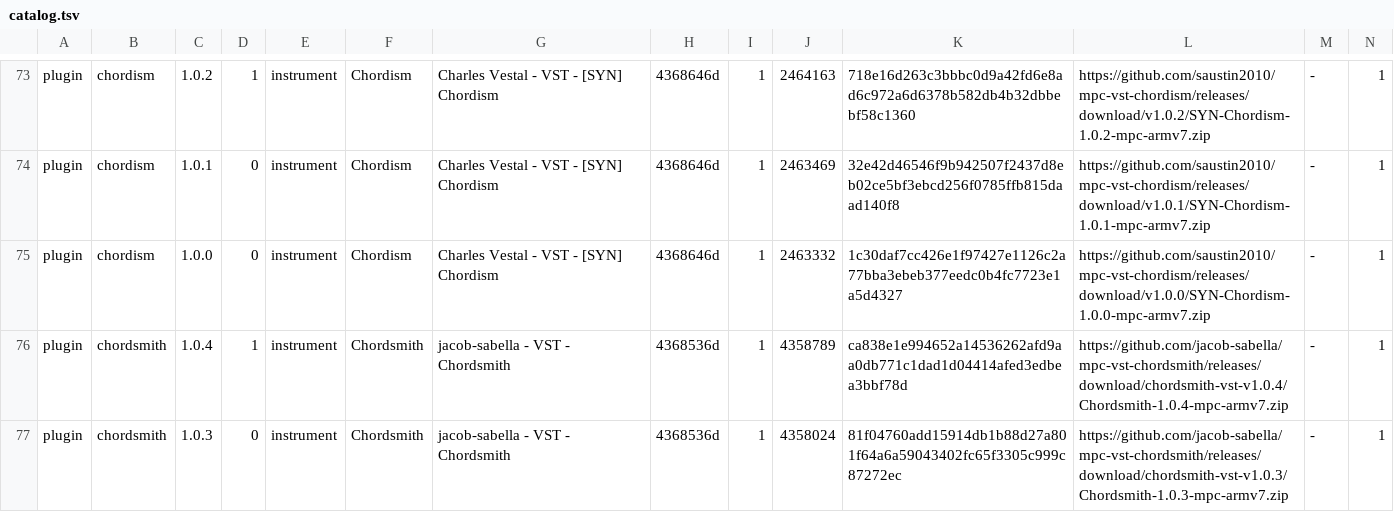
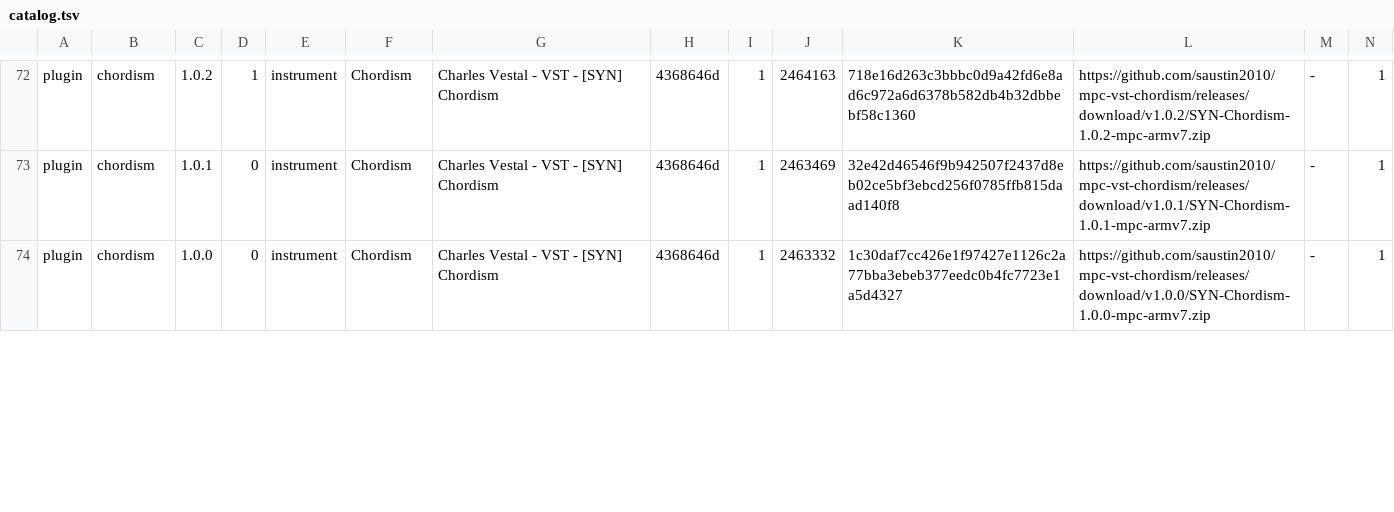
Before and after one commit to sd88me/sd88me.github.io, a TSV file: mpc-vst-plugins/catalog.tsv, drawn as a sheet; only a part is shown, gaps mark what is left out; removed rows and columns are numbered as before the commit, all else as after; rows hold the shown columns only; the diff covers the shown part only; the diff names each change by its address in the sheet, - before the commit and + after, or states it on an @@ line.

Commit message:
Mirror the catalog from open-mpc/mpc-vst-plugins@5432c83

```diff
--- a/mpc-vst-plugins/catalog.tsv
+++ b/mpc-vst-plugins/catalog.tsv
-row 76: plugin | chordsmith | 1.0.4 | 1 | instrument | Chordsmith | jacob-sabella - VST - Chordsmith | 4368536d | 1 | 4358789 | ca838e1e994652a14536262afd9aa0db771c1dad1d04414afed3edbea3bbf78d | https://github.com/jacob-sabella/mpc-vst-chordsmith/releases/download/chordsmith-vst-v1.0.4/Chordsmith-1.0.4-mpc-armv7.zip | - | 1
-row 77: plugin | chordsmith | 1.0.3 | 0 | instrument | Chordsmith | jacob-sabella - VST - Chordsmith | 4368536d | 1 | 4358024 | 81f04760add15914db1b88d27a801f64a6a59043402fc65f3305c999c87272ec | https://github.com/jacob-sabella/mpc-vst-chordsmith/releases/download/chordsmith-vst-v1.0.3/Chordsmith-1.0.3-mpc-armv7.zip | - | 1
```
Also changed, not shown: 2 added rows, 3 removed rows and 3 edited cells elsewhere in this file, 3 other files.
